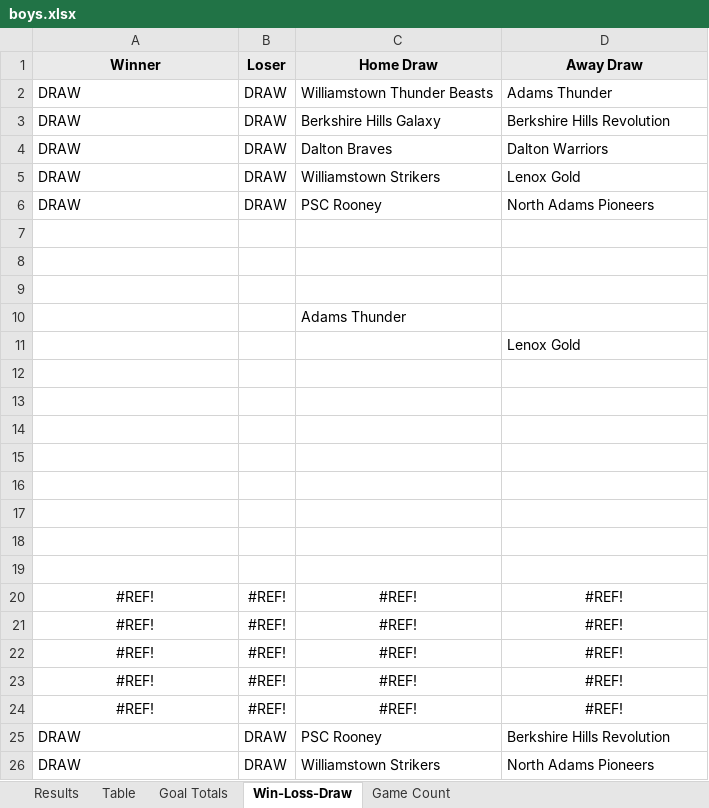
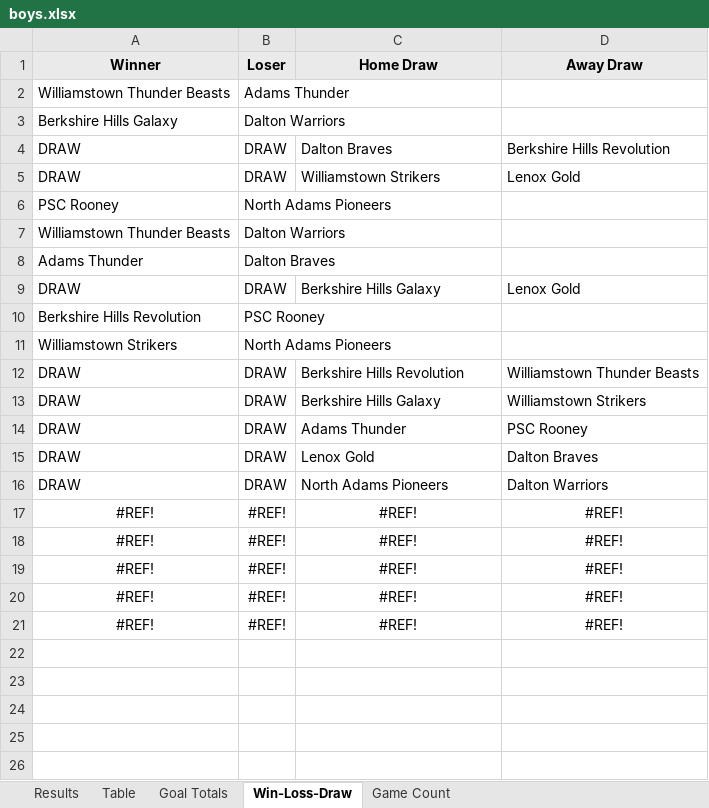
Before and after one commit to 1000paces/power_pairing, an Excel workbook: boys.xlsx, sheet Win-Loss-Draw, drawn as a sheet; values as stored, in another font and other column widths than the file's, no borders; removed rows and columns are numbered as before the commit, all else as after; the diff names each change by its address in the sheet, - before the commit and + after, or states it on an @@ line.

```diff
--- a/boys.xlsx (sheet Win-Loss-Draw)
+++ b/boys.xlsx (sheet Win-Loss-Draw)
-row 2: DRAW | DRAW | Williamstown Thunder Beasts | Adams Thunder
-row 3: DRAW | DRAW | Berkshire Hills Galaxy | Berkshire Hills Revolution
+row 2: Williamstown Thunder Beasts | Adams Thunder
+row 3: Berkshire Hills Galaxy | Dalton Warriors
-D4 (Away Draw): Dalton Warriors
+D4 (Away Draw): Berkshire Hills Revolution
+row 6: PSC Rooney | North Adams Pioneers
+row 7: Williamstown Thunder Beasts | Dalton Warriors
+row 8: Adams Thunder | Dalton Braves
-C9 (Home Draw): PSC Rooney
+C9 (Home Draw): Berkshire Hills Galaxy
-D9 (Away Draw): North Adams Pioneers
+D9 (Away Draw): Lenox Gold
-row 10: (empty)
+row 10: Berkshire Hills Revolution | PSC Rooney
-row 11: (empty)
+row 11: Williamstown Strikers | North Adams Pioneers
-row 12: (empty)
+row 12: DRAW | DRAW | Berkshire Hills Revolution | Williamstown Thunder Beasts
-row 10:  |  | Adams Thunder
-row 11:  |  |  | Lenox Gold
-row 13: (empty)
+row 13: DRAW | DRAW | Berkshire Hills Galaxy | Williamstown Strikers
-row 14: (empty)
+row 14: DRAW | DRAW | Adams Thunder | PSC Rooney
-row 15: (empty)
+row 15: DRAW | DRAW | Lenox Gold | Dalton Braves
-row 16: (empty)
+row 16: DRAW | DRAW | North Adams Pioneers | Dalton Warriors
-row 16: (empty)
-row 17: (empty)
-row 18: (empty)
-row 19: (empty)
-row 25: DRAW | DRAW | PSC Rooney | Berkshire Hills Revolution
-row 26: DRAW | DRAW | Williamstown Strikers | North Adams Pioneers
```
Also changed, not shown: sheet Table, sheet Results, sheet Goal Totals, formulas that keep their value, girls.xlsx, 3 other files.
